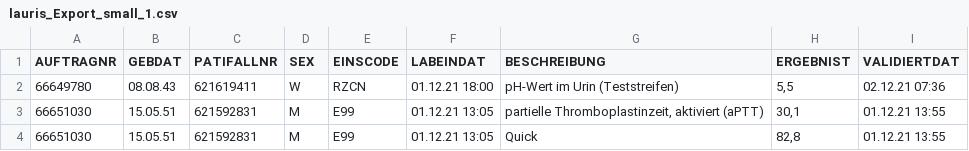
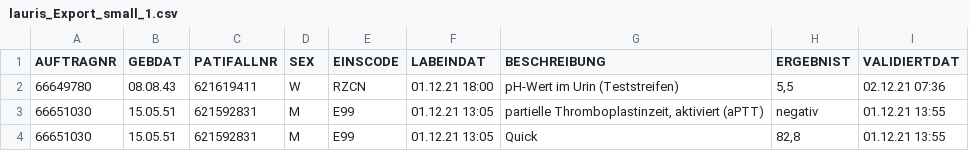
Before and after one commit to DavideLegacci/monkey-table, a CSV file: lab_results_raw/lauris_Export_small_1.csv, drawn as a sheet.

```diff
--- a/lab_results_raw/lauris_Export_small_1.csv
+++ b/lab_results_raw/lauris_Export_small_1.csv
@@ -2,3 +2,3 @@ AUFTRAGNR;GEBDAT;PATIFALLNR;SEX;EINSCODE;LABEINDAT;BESCHREIBUNG;ERGEBNIST;VALIDI
 66649780;08.08.43;621619411;W;RZCN;01.12.21 18:00;pH-Wert im Urin (Teststreifen);5,5;02.12.21 07:36
-66651030;15.05.51;621592831;M;E99;01.12.21 13:05;partielle Thromboplastinzeit, aktiviert (aPTT);30,1;01.12.21 13:55
+66651030;15.05.51;621592831;M;E99;01.12.21 13:05;partielle Thromboplastinzeit, aktiviert (aPTT);negativ;01.12.21 13:55
 66651030;15.05.51;621592831;M;E99;01.12.21 13:05;Quick;82,8;01.12.21 13:55
```
Also changed, not shown: 11 other files.
